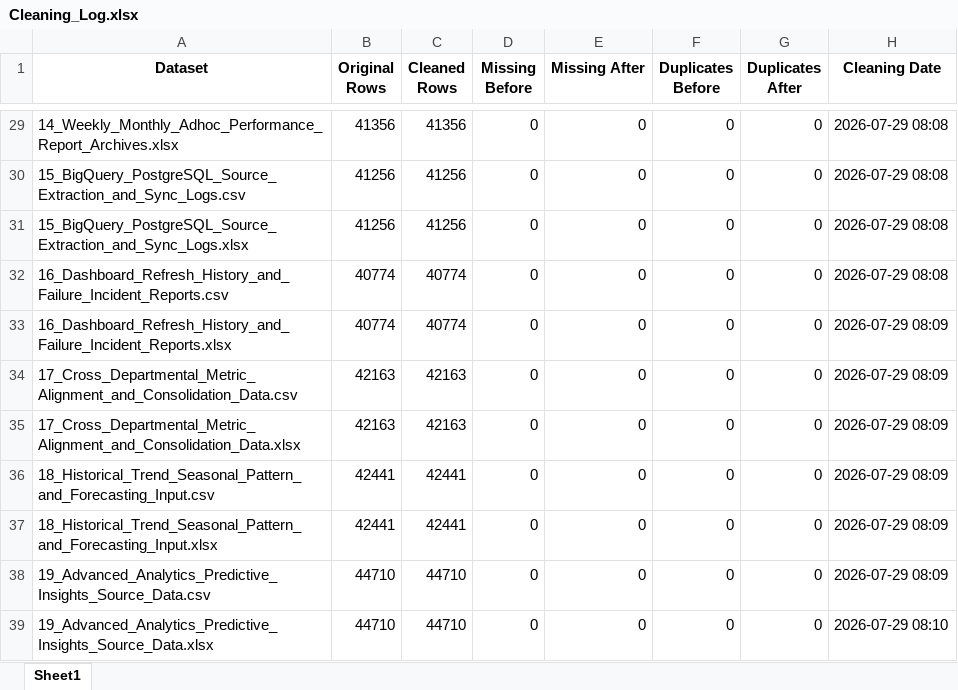
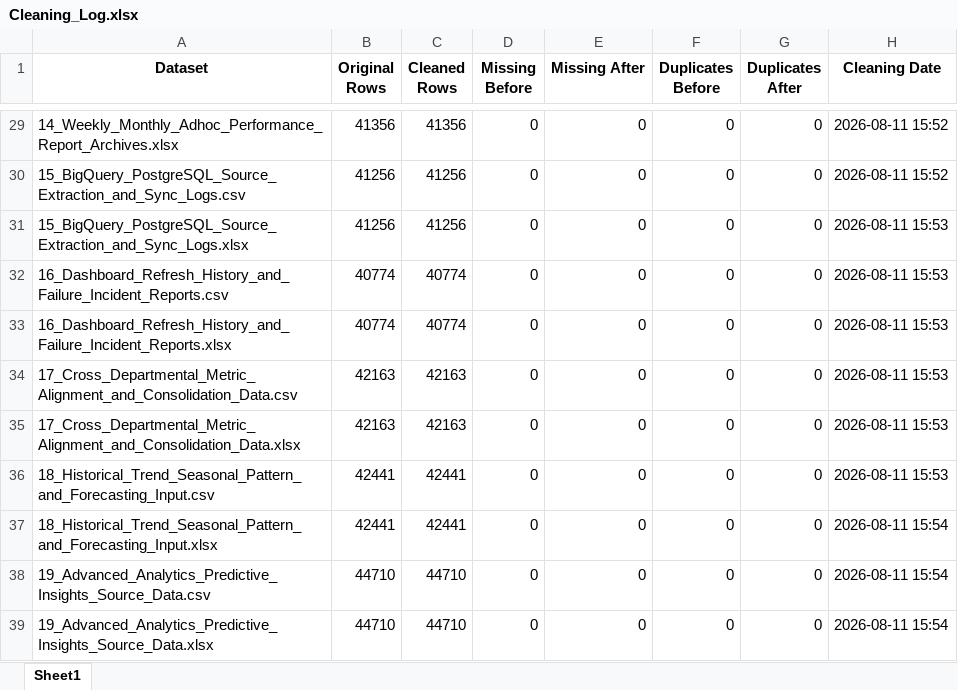
Before and after one commit to alvinsaju7479/Reporting-Analyst-Internship, an Excel workbook: reports/Cleaning_Log.xlsx, sheet Sheet1, drawn as a sheet; only a part is shown, gaps mark what is left out; values as stored, in another font and other column widths than the file's, no borders; the diff covers the shown part only; the diff names each change by its address in the sheet, - before the commit and + after, or states it on an @@ line.

```diff
--- a/reports/Cleaning_Log.xlsx (sheet Sheet1)
+++ b/reports/Cleaning_Log.xlsx (sheet Sheet1)
-H29:H30 (Cleaning Date): 2026-07-29 08:08
+H29:H30 (Cleaning Date): 2026-08-11 15:52
-H31:H32 (Cleaning Date): 2026-07-29 08:08
+H31:H32 (Cleaning Date): 2026-08-11 15:53
-H33:H36 (Cleaning Date): 2026-07-29 08:09
+H33:H36 (Cleaning Date): 2026-08-11 15:53
-H37:H38 (Cleaning Date): 2026-07-29 08:09
+H37:H38 (Cleaning Date): 2026-08-11 15:54
-H39 (Cleaning Date): 2026-07-29 08:10
+H39 (Cleaning Date): 2026-08-11 15:54
```
Also changed, not shown: 27 edited cells elsewhere in this sheet, reports/Data_Dictionary.xlsx, reports/Data_Quality_Report.xlsx, 34 other files.
